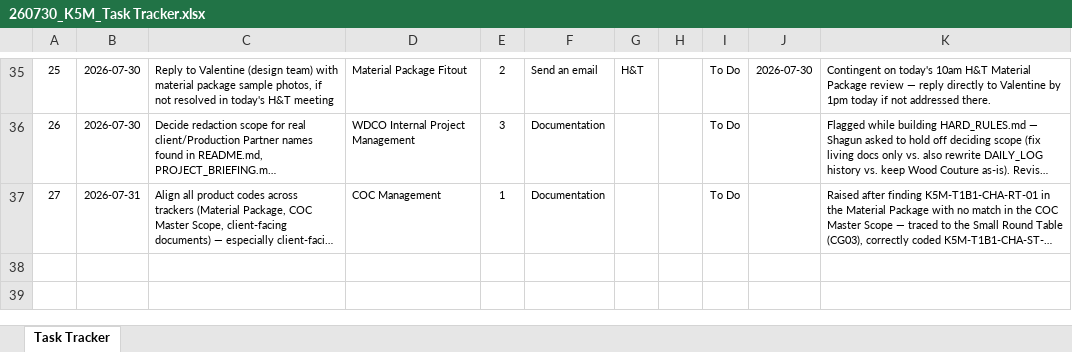
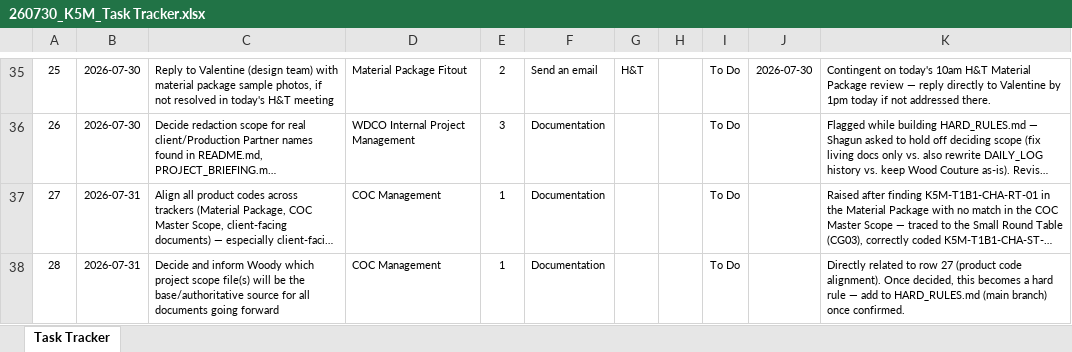
Before and after one commit to ShagunWC/K5M, an Excel workbook: 260730_K5M_Task Tracker.xlsx, sheet Task Tracker, drawn as a sheet; only a part is shown, gaps mark what is left out; long unchanged cells end in …; values as stored, in another font and other column widths than the file's, no borders; conditional formats not drawn; the diff names each change by its address in the sheet, - before the commit and + after, or states it on an @@ line.

Commit message:
newtask: decide base project scope file(s), row 28 -- pending decision to become a hard rule

```diff
--- a/260730_K5M_Task Tracker.xlsx (sheet Task Tracker)
+++ b/260730_K5M_Task Tracker.xlsx (sheet Task Tracker)
+row 38: 28 | 2026-07-31 | Decide and inform Woody which project scope file(s) will be the base/authoritative source for all documents going forward | COC Management | 1 | Documentation |  |  | To Do |  | Directly related to row 27 (product code alignment). Once decided, this becomes a hard rule — add to HARD_RULES.md (main branch) once confirmed.
```
